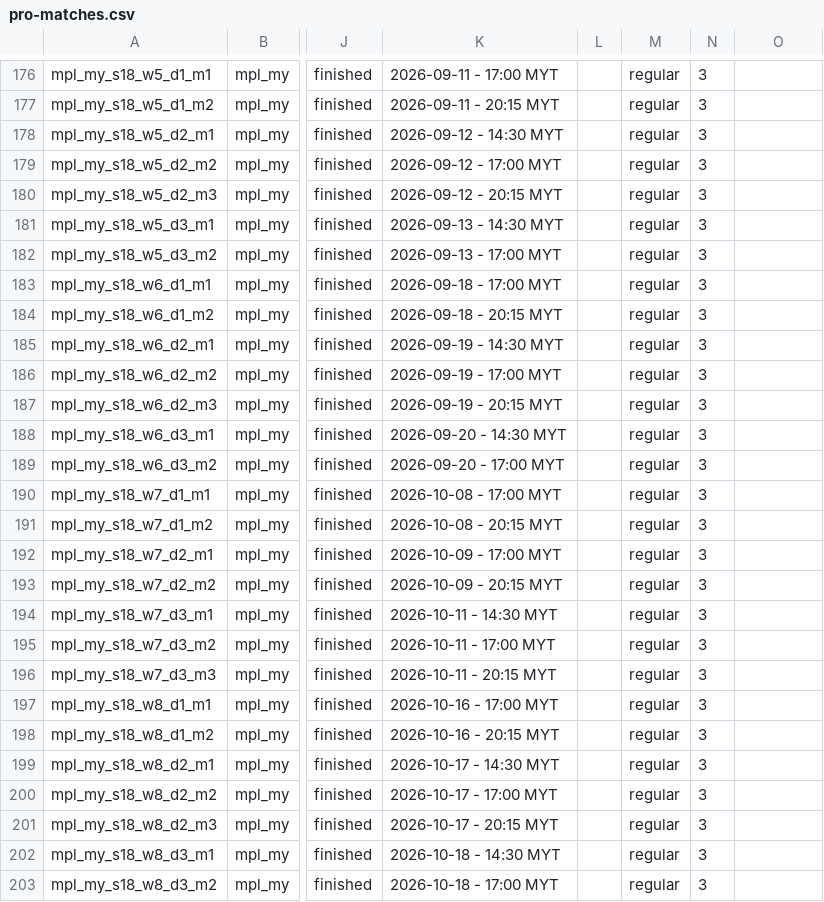
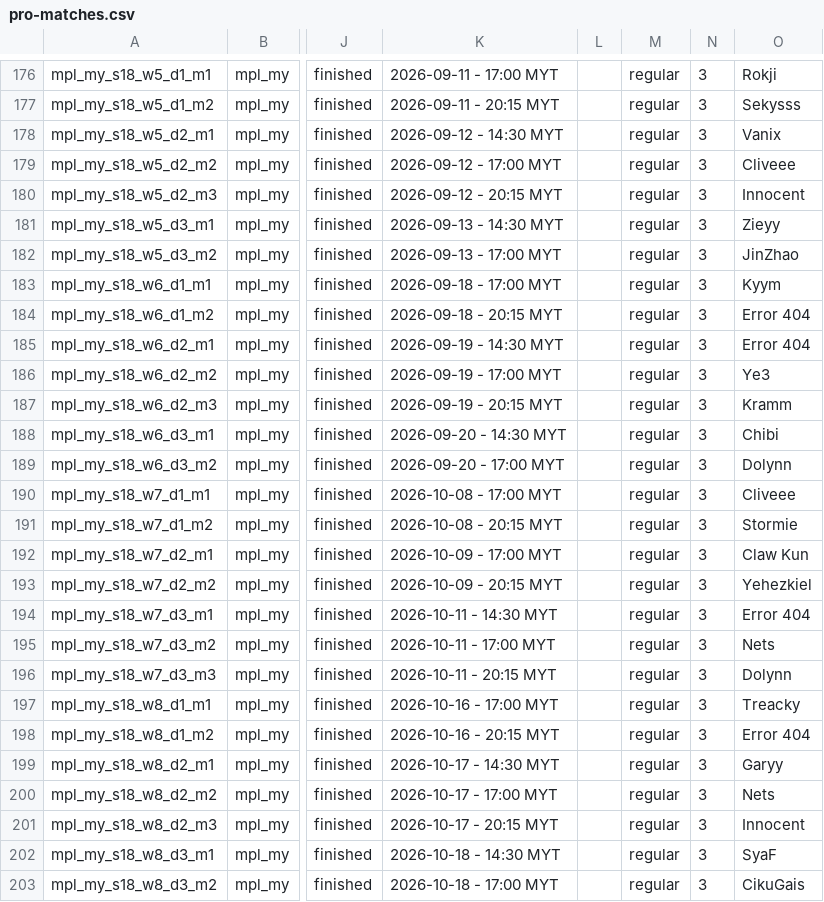
Before and after one commit to PainQisGod/jongrai, a CSV file: data/pro-matches.csv, drawn as a sheet; only a part is shown, gaps mark what is left out; the diff covers the shown part only; the diff names each change by its address in the sheet, - before the commit and + after, or states it on an @@ line.

```diff
--- a/data/pro-matches.csv
+++ b/data/pro-matches.csv
-O176: (empty)
+O176: Rokji
-O177: (empty)
+O177: Sekysss
-O178: (empty)
+O178: Vanix
-O179: (empty)
+O179: Cliveee
-O180: (empty)
+O180: Innocent
-O181: (empty)
+O181: Zieyy
-O182: (empty)
+O182: JinZhao
-O183: (empty)
+O183: Kyym
-O184:O185: (empty)
+O184:O185: Error 404
-O186: (empty)
+O186: Ye3
-O187: (empty)
+O187: Kramm
-O188: (empty)
+O188: Chibi
-O189: (empty)
+O189: Dolynn
-O190: (empty)
+O190: Cliveee
-O191: (empty)
+O191: Stormie
-O192: (empty)
+O192: Claw Kun
-O193: (empty)
+O193: Yehezkiel
-O194: (empty)
+O194: Error 404
-O195: (empty)
+O195: Nets
-O196: (empty)
+O196: Dolynn
-O197: (empty)
+O197: Treacky
-O198: (empty)
+O198: Error 404
-O199: (empty)
+O199: Garyy
-O200: (empty)
+O200: Nets
-O201: (empty)
+O201: Innocent
-O202: (empty)
+O202: SyaF
-O203: (empty)
+O203: CikuGais
```
Also changed, not shown: 36 edited cells elsewhere in this file, 1 other file.
